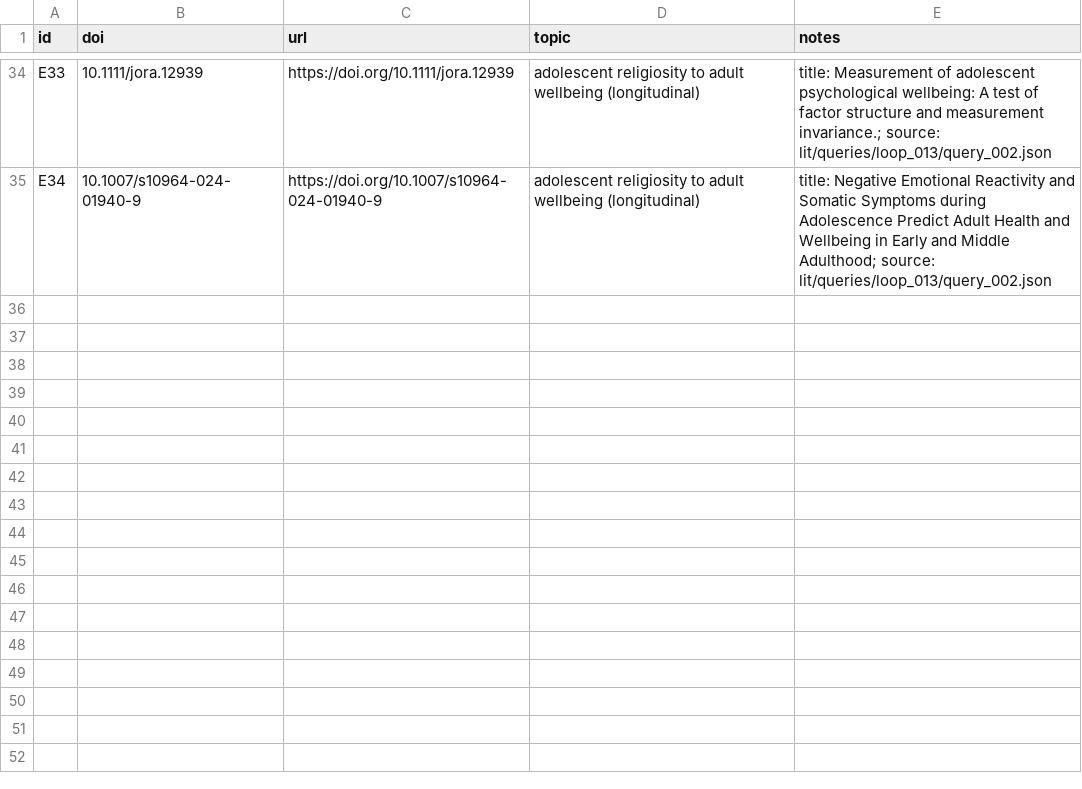
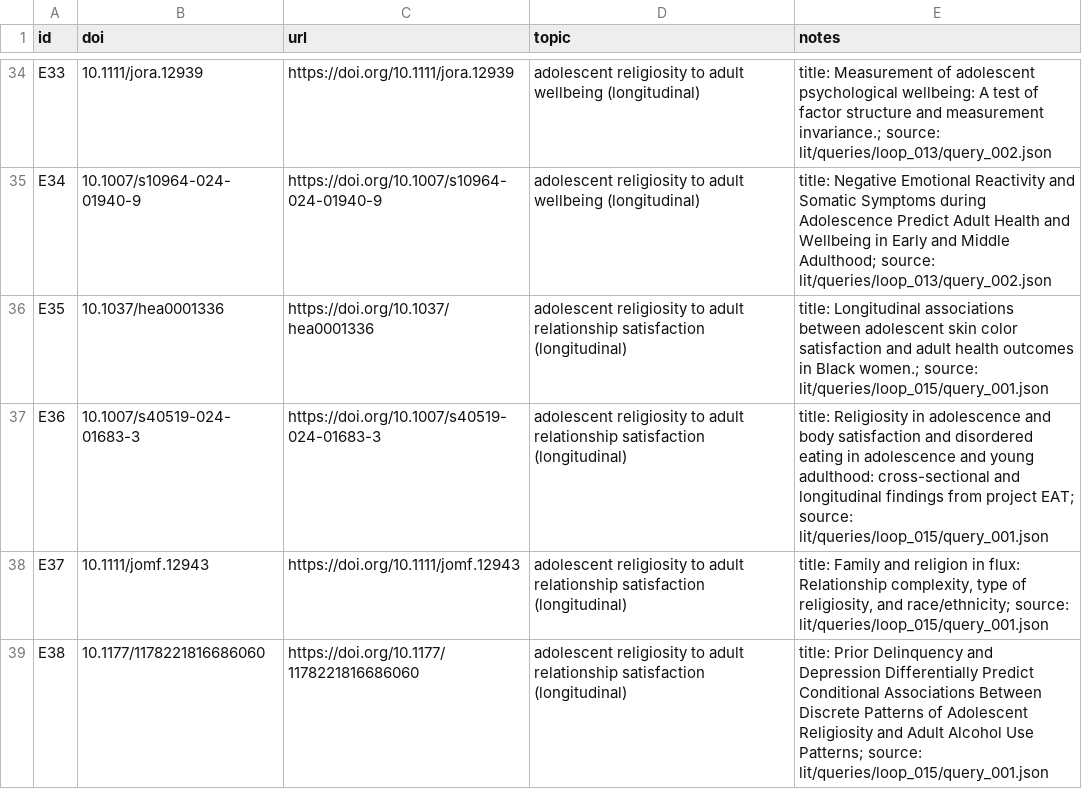
Before and after one commit to whp-wessel/ai_scientist, a CSV file: experiment_5a_aella_minimal_gpt-5_not_codex/lit/evidence_map.csv, drawn as a sheet; only a part is shown, gaps mark what is left out.

Commit message:
Loop 015: literature expansion via S2 query; appended 4 DOIs to lit/evidence_map.csv; updated notebook, decision log, and state.

```diff
--- a/experiment_5a_aella_minimal_gpt-5_not_codex/lit/evidence_map.csv
+++ b/experiment_5a_aella_minimal_gpt-5_not_codex/lit/evidence_map.csv
@@ -35 +35,5 @@ E33,10.1111/jora.12939,https://doi.org/10.1111/jora.12939,adolescent religiosity
 E34,10.1007/s10964-024-01940-9,https://doi.org/10.1007/s10964-024-01940-9,adolescent religiosity to adult wellbeing (longitudinal),title: Negative Emotional Reactivity and Somatic Symptoms during Adolescence Predict Adult Health and Wellbeing in Early and Middle Adulthood; source: lit/queries/loop_013/query_002.json
+E35,10.1037/hea0001336,https://doi.org/10.1037/hea0001336,adolescent religiosity to adult relationship satisfaction (longitudinal),title: Longitudinal associations between adolescent skin color satisfaction and adult health outcomes in Black women.; source: lit/queries/loop_015/query_001.json
+E36,10.1007/s40519-024-01683-3,https://doi.org/10.1007/s40519-024-01683-3,adolescent religiosity to adult relationship satisfaction (longitudinal),title: Religiosity in adolescence and body satisfaction and disordered eating in adolescence and young adulthood: cross-sectional and longitudinal findings from project EAT; source: lit/queries/loop_015/query_001.json
+E37,10.1111/jomf.12943,https://doi.org/10.1111/jomf.12943,adolescent religiosity to adult relationship satisfaction (longitudinal),"title: Family and religion in flux: Relationship complexity, type of religiosity, and race/ethnicity; source: lit/queries/loop_015/query_001.json"
+E38,10.1177/1178221816686060,https://doi.org/10.1177/1178221816686060,adolescent religiosity to adult relationship satisfaction (longitudinal),title: Prior Delinquency and Depression Differentially Predict Conditional Associations Between Discrete Patterns of Adolescent Religiosity and Adult Alcohol Use Patterns; source: lit/queries/loop_015/query_001.json
```
Also changed, not shown: experiment_5a_aella_minimal_gpt-5_not_codex/analysis/decision_log.csv, experiment_5b_aella_minimal_ai_chooses_model/analysis/decision_log.csv, 10 other files.
